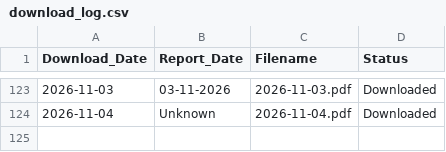
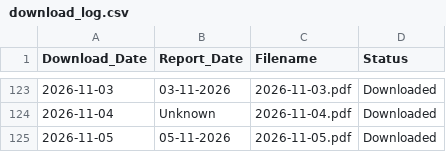
Before and after one commit to varap0276-max/IMD_Rainfall_Archive2, a CSV file: archive/logs/download_log.csv, drawn as a sheet; only a part is shown, gaps mark what is left out; the diff names each change by its address in the sheet, - before the commit and + after, or states it on an @@ line.

```diff
--- a/archive/logs/download_log.csv
+++ b/archive/logs/download_log.csv
+row 125: 2026-11-05 | 05-11-2026 | 2026-11-05.pdf | Downloaded
```
Also changed, not shown: 2 other files.
